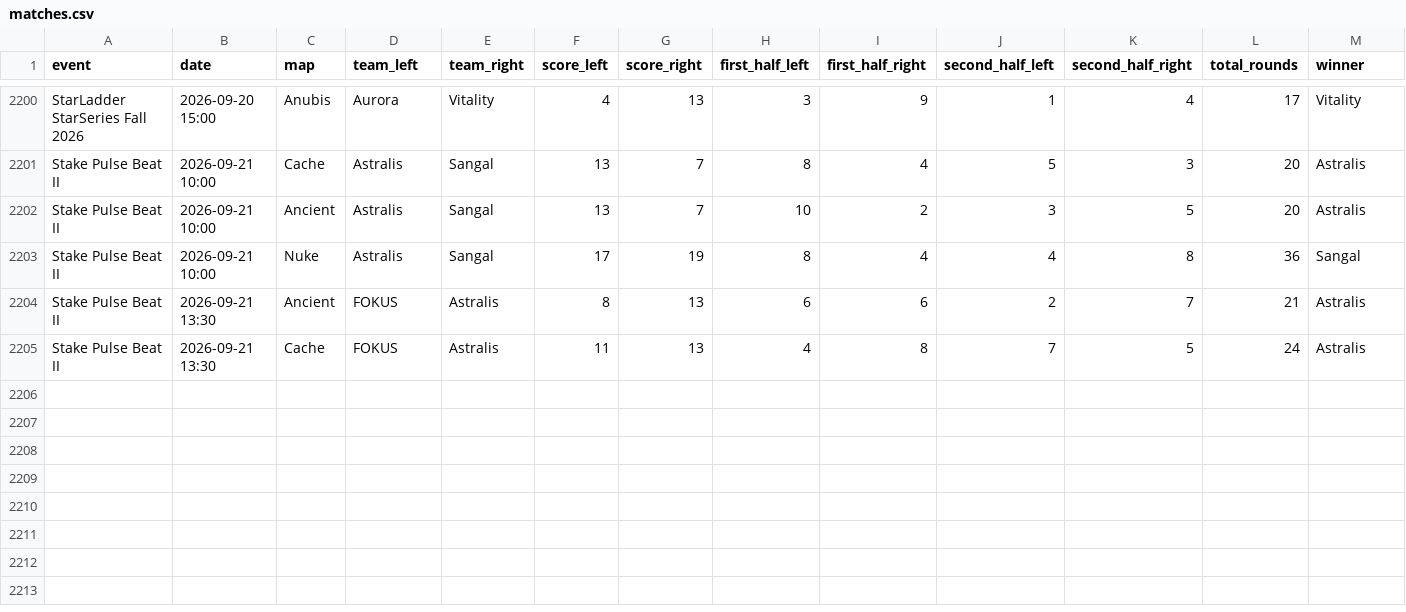
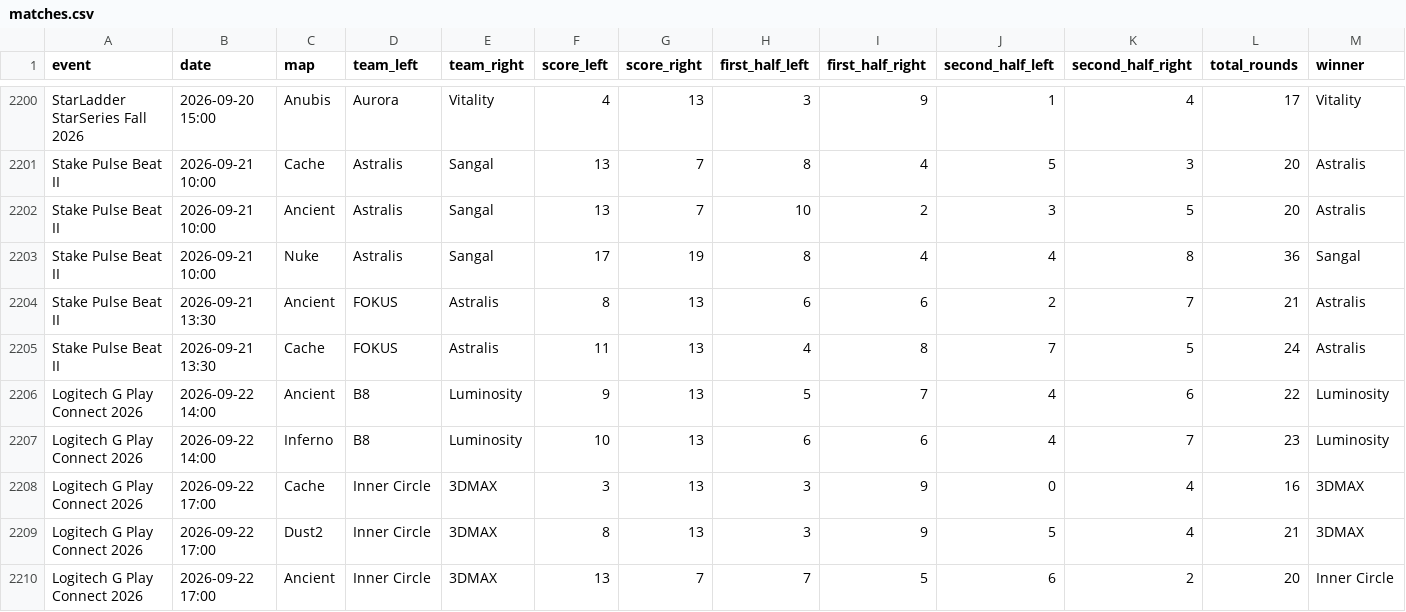
Before and after one commit to StrandedPond/hltv_scraper, a CSV file: hltv_scraper/matches.csv, drawn as a sheet; only a part is shown, gaps mark what is left out; rows hold the shown columns only; the diff names each change by its address in the sheet, - before the commit and + after, or states it on an @@ line.

Commit message:
Automated daily scraper update [skip ci]

```diff
--- a/hltv_scraper/matches.csv
+++ b/hltv_scraper/matches.csv
+row 2206: Logitech G Play Connect 2026 | 2026-09-22 14:00 | Ancient | B8 | Luminosity | 9 | 13 | 5 | 7 | 4 | 6 | 22 | Luminosity
+row 2207: Logitech G Play Connect 2026 | 2026-09-22 14:00 | Inferno | B8 | Luminosity | 10 | 13 | 6 | 6 | 4 | 7 | 23 | Luminosity
+row 2208: Logitech G Play Connect 2026 | 2026-09-22 17:00 | Cache | Inner Circle | 3DMAX | 3 | 13 | 3 | 9 | 0 | 4 | 16 | 3DMAX
+row 2209: Logitech G Play Connect 2026 | 2026-09-22 17:00 | Dust2 | Inner Circle | 3DMAX | 8 | 13 | 3 | 9 | 5 | 4 | 21 | 3DMAX
+row 2210: Logitech G Play Connect 2026 | 2026-09-22 17:00 | Ancient | Inner Circle | 3DMAX | 13 | 7 | 7 | 5 | 6 | 2 | 20 | Inner Circle
```
Also changed, not shown: 2 other files.
